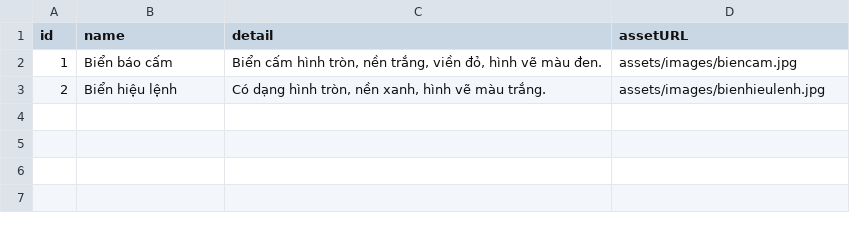
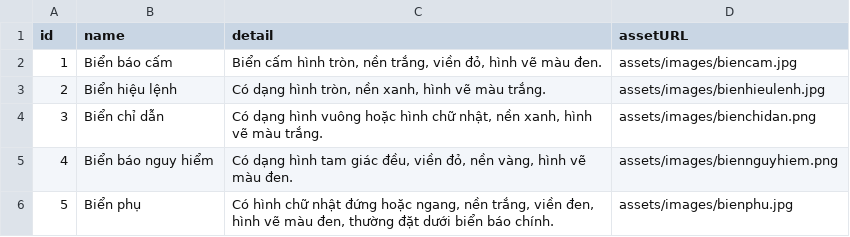
Before and after one commit to bang2001vl/SatHachLaiXe, a TSV file: sathachlaixe/assets/db_resource/boardCate.tsv, drawn as a sheet.

Commit message:
Add board data

```diff
--- a/sathachlaixe/assets/db_resource/boardCate.tsv
+++ b/sathachlaixe/assets/db_resource/boardCate.tsv
@@ -3 +3,4 @@ id	name	detail	assetURL
 2	Biển hiệu lệnh	Có dạng hình tròn, nền xanh, hình vẽ màu trắng.	assets/images/bienhieulenh.jpg
+3	Biển chỉ dẫn	Có dạng hình vuông hoặc hình chữ nhật, nền xanh, hình vẽ màu trắng.	assets/images/bienchidan.png
+4	Biển báo nguy hiểm	Có dạng hình tam giác đều, viền đỏ, nền vàng, hình vẽ màu đen.	assets/images/biennguyhiem.png
+5	Biển phụ	Có hình chữ nhật đứng hoặc ngang, nền trắng, viền đen, hình vẽ màu đen, thường đặt dưới biển báo chính.	assets/images/bienphu.jpg
```
Also changed, not shown: 1 other file.
